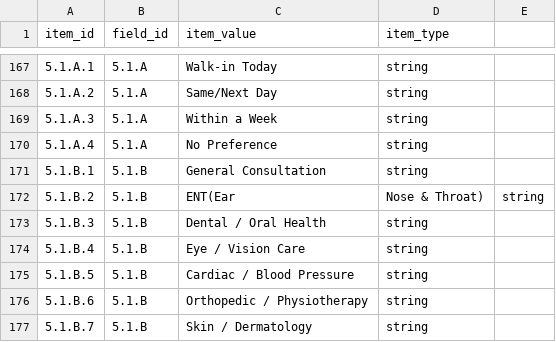
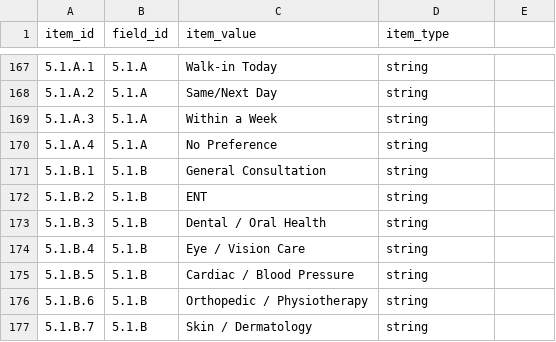
Before and after one commit to saayam-for-all/database, a CSV file: dml/Populating Data Files/list_item_metadata.csv, drawn as a sheet; only a part is shown, gaps mark what is left out.

Commit message:
Update list_item_metadata.csv

```diff
--- a/dml/Populating Data Files/list_item_metadata.csv
+++ b/dml/Populating Data Files/list_item_metadata.csv
@@ -171,3 +171,3 @@ item_id,field_id,item_value,item_type
 5.1.B.1,5.1.B,General Consultation,string
-5.1.B.2,5.1.B,ENT(Ear, Nose & Throat),string
+5.1.B.2,5.1.B,ENT,string
 5.1.B.3,5.1.B,Dental / Oral Health,string
```
